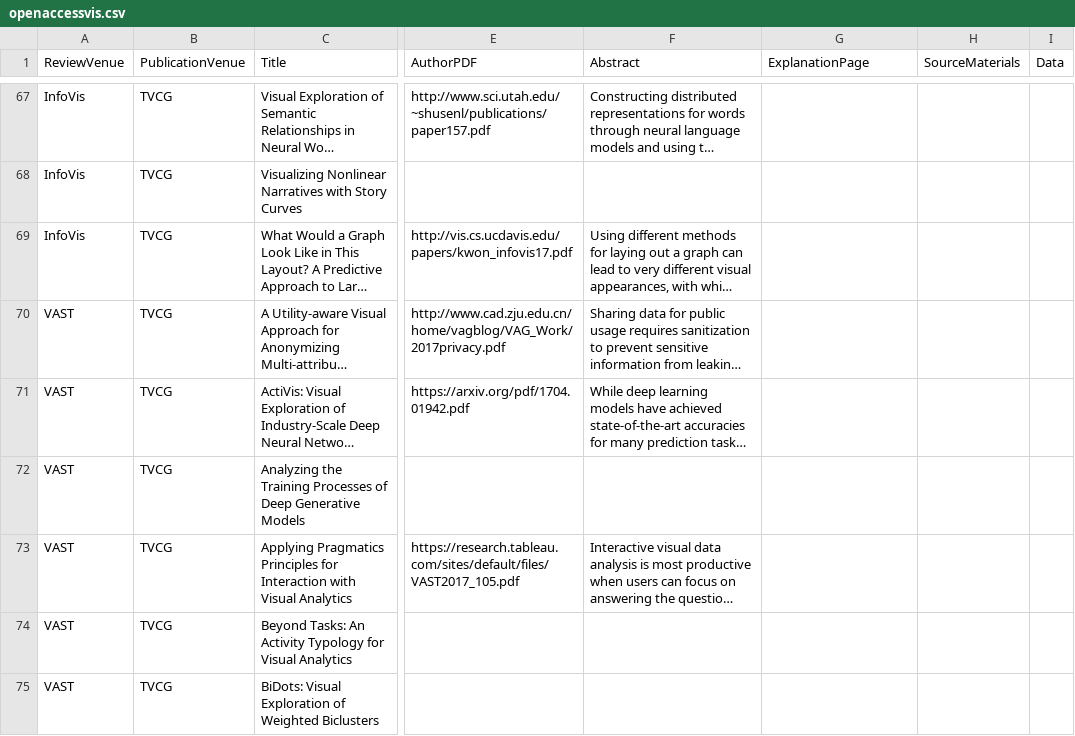
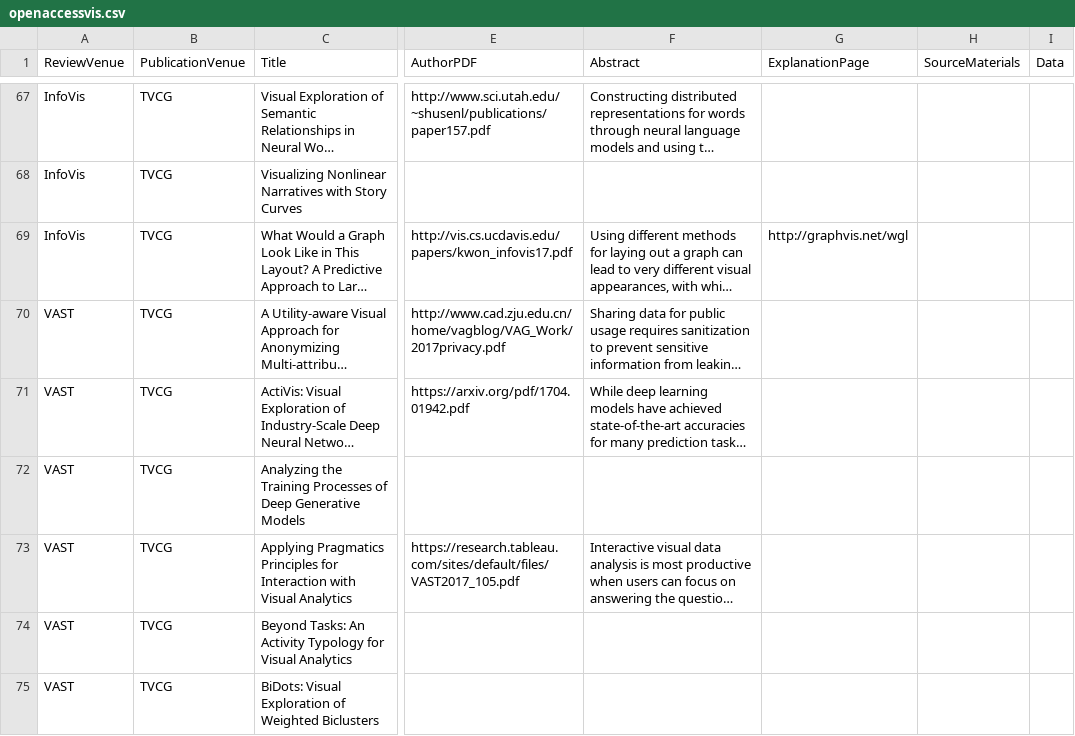
Before and after one commit to steveharoz/open-access-vis, a CSV file: openaccessvis.csv, drawn as a sheet; only a part is shown, gaps mark what is left out; long unchanged cells end in …; the diff names each change by its address in the sheet, - before the commit and + after, or states it on an @@ line.

Commit message:
data (close #23)

```diff
--- a/openaccessvis.csv
+++ b/openaccessvis.csv
-G69 (ExplanationPage): (empty)
+G69 (ExplanationPage): http://graphvis.net/wgl
```
